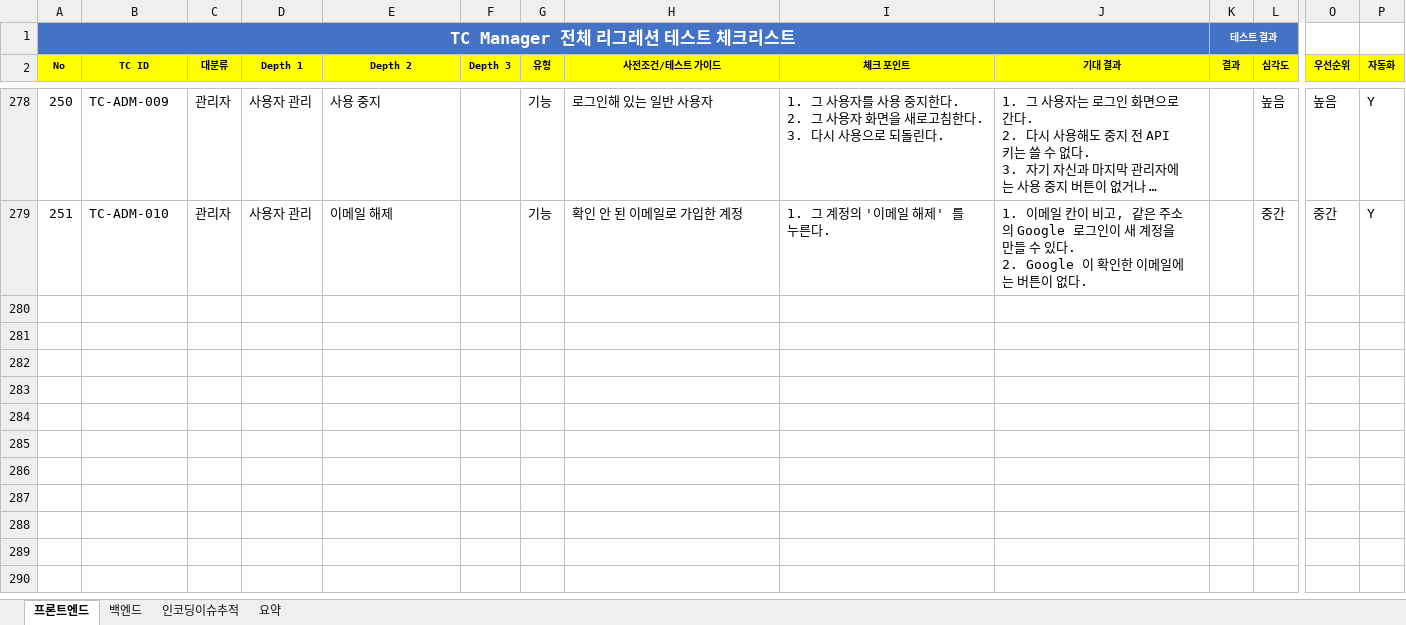
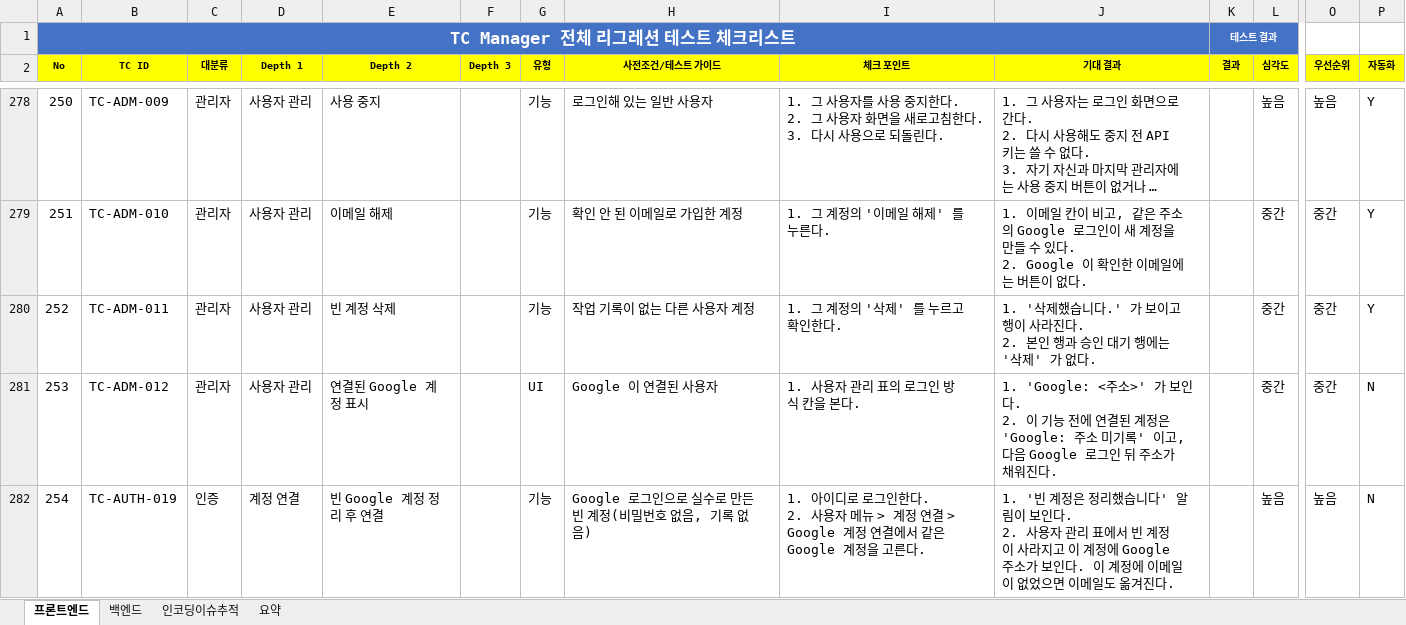
Before and after one commit to sym804/ym-testcase, an Excel workbook: TC_Manager_Regression_Checklist_v2_merged.xlsx, sheet 프론트엔드, drawn as a sheet; only a part is shown, gaps mark what is left out; long unchanged cells end in …; values as stored, in another font and other column widths than the file's, no borders; rows hold the shown columns only; ↵ is a line break in a cell; the diff names each change by its address in the sheet, - before the commit and + after, or states it on an @@ line.

```diff
--- a/TC_Manager_Regression_Checklist_v2_merged.xlsx (sheet 프론트엔드)
+++ b/TC_Manager_Regression_Checklist_v2_merged.xlsx (sheet 프론트엔드)
+row 280: 252 | TC-ADM-011 | 관리자 | 사용자 관리 | 빈 계정 삭제 |  | 기능 | 작업 기록이 없는 다른 사용자 계정 | 1. 그 계정의 '삭제' 를 누르고 확인한다. | 1. '삭제했습니다.' 가 보이고 행이 사라진다. ↵ 2. 본인 행과 승인 대기 행에는 '삭제' 가 없다. |  | 중간 | 중간 | Y
+row 281: 253 | TC-ADM-012 | 관리자 | 사용자 관리 | 연결된 Google 계정 표시 |  | UI | Google 이 연결된 사용자 | 1. 사용자 관리 표의 로그인 방식 칸을 본다. | 1. 'Google: <주소>' 가 보인다. ↵ 2. 이 기능 전에 연결된 계정은 'Google: 주소 미기록' 이고, 다음 Google 로그인 뒤 주소가 채워진다. |  | 중간 | 중간 | N
+row 282: 254 | TC-AUTH-019 | 인증 | 계정 연결 | 빈 Google 계정 정리 후 연결 |  | 기능 | Google 로그인으로 실수로 만든 빈 계정(비밀번호 없음, 기록 없음) | 1. 아이디로 로그인한다. ↵ 2. 사용자 메뉴 > 계정 연결 > Google 계정 연결에서 같은 Google 계정을 고른다. | 1. '빈 계정은 정리했습니다' 알림이 보인다. ↵ 2. 사용자 관리 표에서 빈 계정이 사라지고 이 계정에 Google 주소가 보인다. 이 계정에 이메일이 없었으면 이메일도 옮겨진다. |  | 높음 | 높음 | N
```
Also changed, not shown: sheet 백엔드, Issue_list.xlsx, 37 other files.
